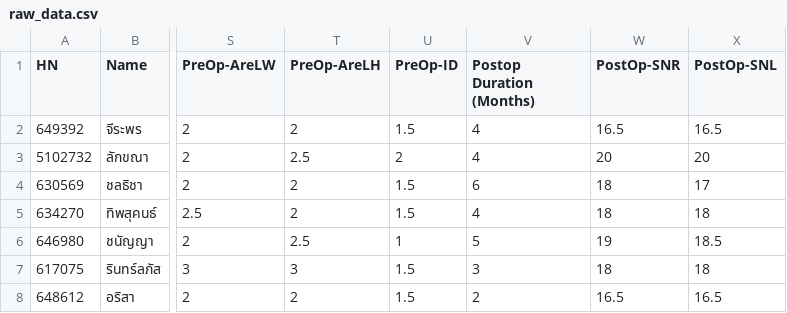
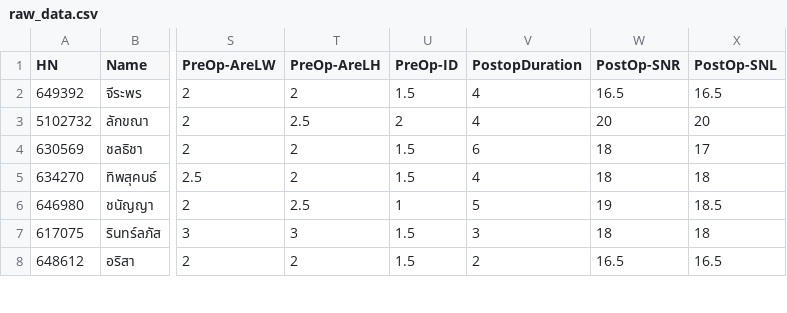
Before and after one commit to nnnnew/breast-augmentation, a CSV file: data/raw_data.csv, drawn as a sheet; only a part is shown, gaps mark what is left out; ↵ is a line break in a cell; the diff names each change by its address in the sheet, - before the commit and + after, or states it on an @@ line.

```diff
--- a/data/raw_data.csv
+++ b/data/raw_data.csv
-V1: Postop ↵ Duration ↵ (Months)
+V1: PostopDuration
```
Also changed, not shown: 1 other file.
